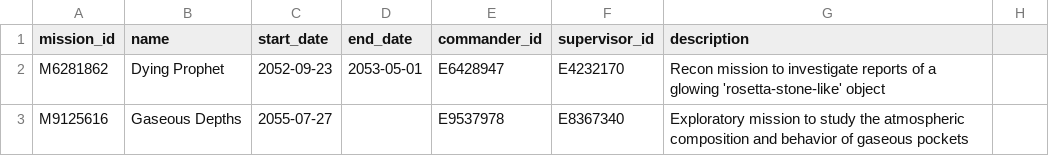
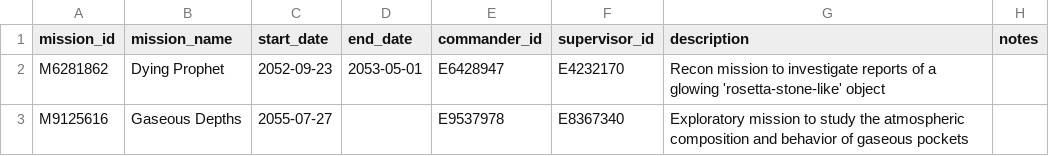
Before and after one commit to Centari2013/FSEA, a CSV file: database_setup/csvs/missions.csv, drawn as a sheet; only a part is shown; the diff names each change by its address in the sheet, - before the commit and + after, or states it on an @@ line.

```diff
--- a/database_setup/csvs/missions.csv
+++ b/database_setup/csvs/missions.csv
-B1: name
+B1: mission_name
-H1: (empty)
+H1: notes
```
Also changed, not shown: database_setup/csvs/origins.csv, database_setup/csvs/specimen_medical_records.csv, 3 other files.
